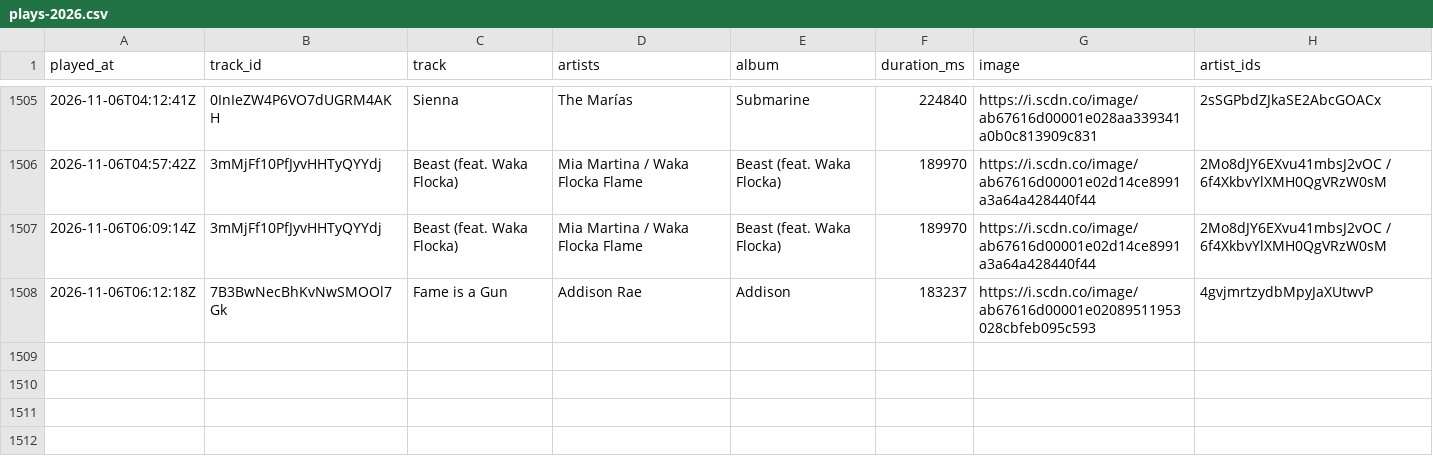
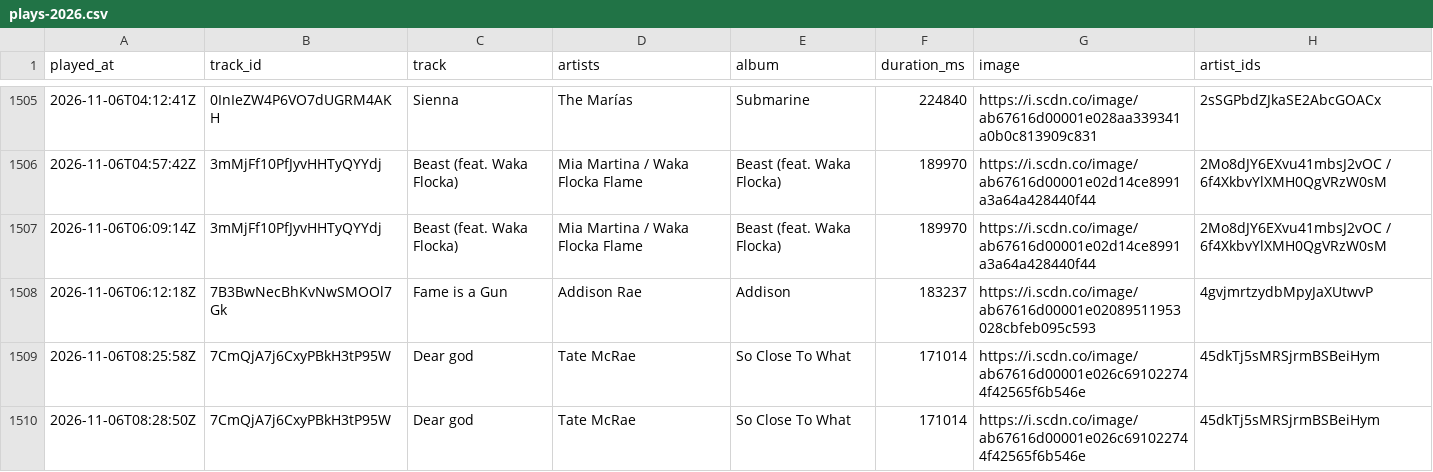
Before and after one commit to arashi-oym/spotify-log, a CSV file: data/plays-2026.csv, drawn as a sheet; only a part is shown, gaps mark what is left out; the diff names each change by its address in the sheet, - before the commit and + after, or states it on an @@ line.

```diff
--- a/data/plays-2026.csv
+++ b/data/plays-2026.csv
+row 1509: 2026-11-06T08:25:58Z | 7CmQjA7j6CxyPBkH3tP95W | Dear god | Tate McRae | So Close To What | 171014 | https://i.scdn.co/image/ab67616d00001e026c691022744f42565f6b546e | 45dkTj5sMRSjrmBSBeiHym
+row 1510: 2026-11-06T08:28:50Z | 7CmQjA7j6CxyPBkH3tP95W | Dear god | Tate McRae | So Close To What | 171014 | https://i.scdn.co/image/ab67616d00001e026c691022744f42565f6b546e | 45dkTj5sMRSjrmBSBeiHym
```
Also changed, not shown: 2 other files.
